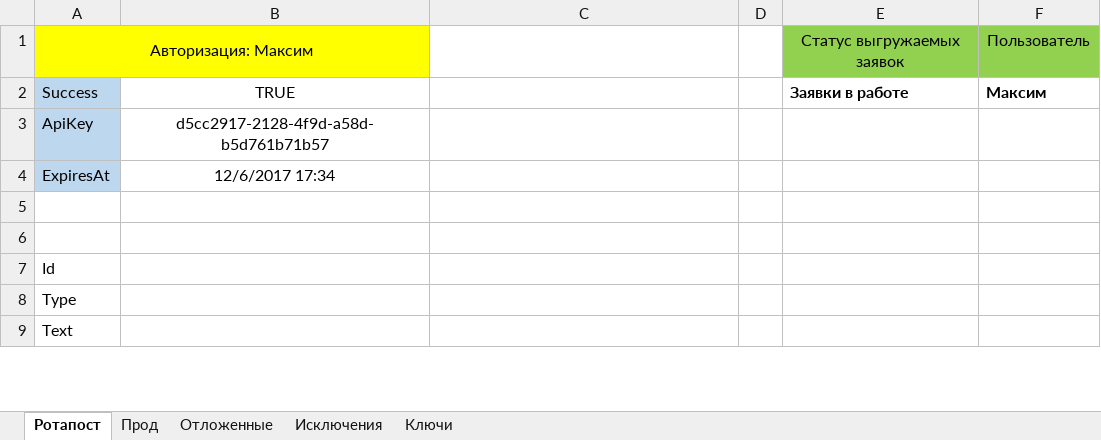
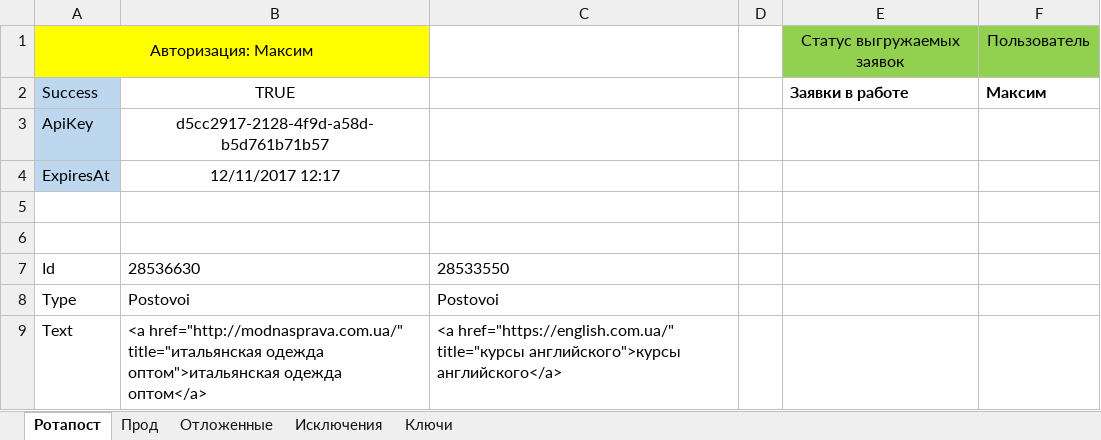
Before and after one commit to Goodron1981/MyMacros-master, an Excel workbook: Тестовая версия.xlsm, sheet Ротапост, drawn as a sheet; only a part is shown; values as stored, in another font and other column widths than the file's, no borders; charts and pictures not drawn; the diff covers the shown part only; the diff names each change by its address in the sheet, - before the commit and + after, or states it on an @@ line.

```diff
--- a/Тестовая версия.xlsm (sheet Ротапост)
+++ b/Тестовая версия.xlsm (sheet Ротапост)
-B4: 12/6/2017 17:34
+B4: 12/11/2017 12:17
-B7: (empty)
+B7: 28536630
-C7: (empty)
+C7: 28533550
-B8: (empty)
+B8: Postovoi
-C8: (empty)
+C8: Postovoi
-B9: (empty)
+B9: <a href="http://modnasprava.com.ua/" title="итальянская одежда оптом">итальянская одежда оптом</a>
-C9: (empty)
+C9: <a href="https://english.com.ua/" title="курсы английского">курсы английского</a>
```
Also changed, not shown: 32 edited cells elsewhere in this sheet, sheet Ключи, sheet Отложенные, Test.xlsm.
